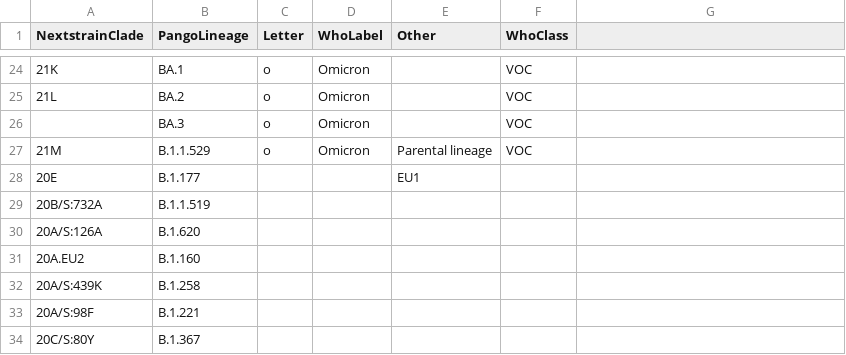
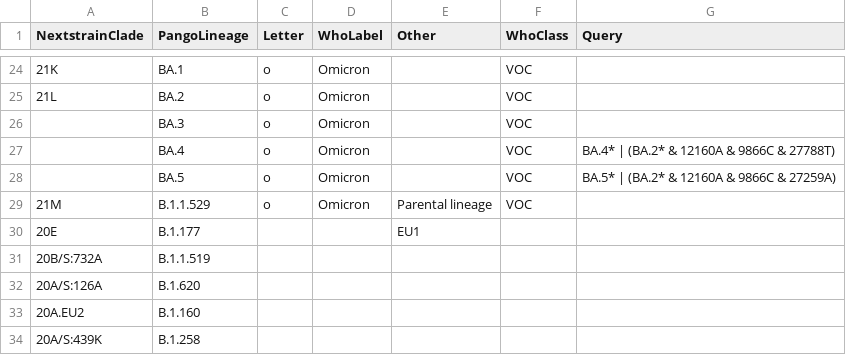
Before and after one commit to lenaschimmel/sc2rf, a CSV file: mapping.csv, drawn as a sheet; only a part is shown, gaps mark what is left out; the shorter side is filled out with more unchanged rows; the diff names each change by its address in the sheet, - before the commit and + after, or states it on an @@ line.

```diff
--- a/mapping.csv
+++ b/mapping.csv
-G1: (empty)
+G1: Query
+row 27:  | BA.4 | ο | Omicron |  | VOC | BA.4* | (BA.2* & 12160A & 9866C & 27788T)
+row 28:  | BA.5 | ο | Omicron |  | VOC | BA.5* | (BA.2* & 12160A & 9866C & 27259A)
```
Also changed, not shown: 2 other files.
